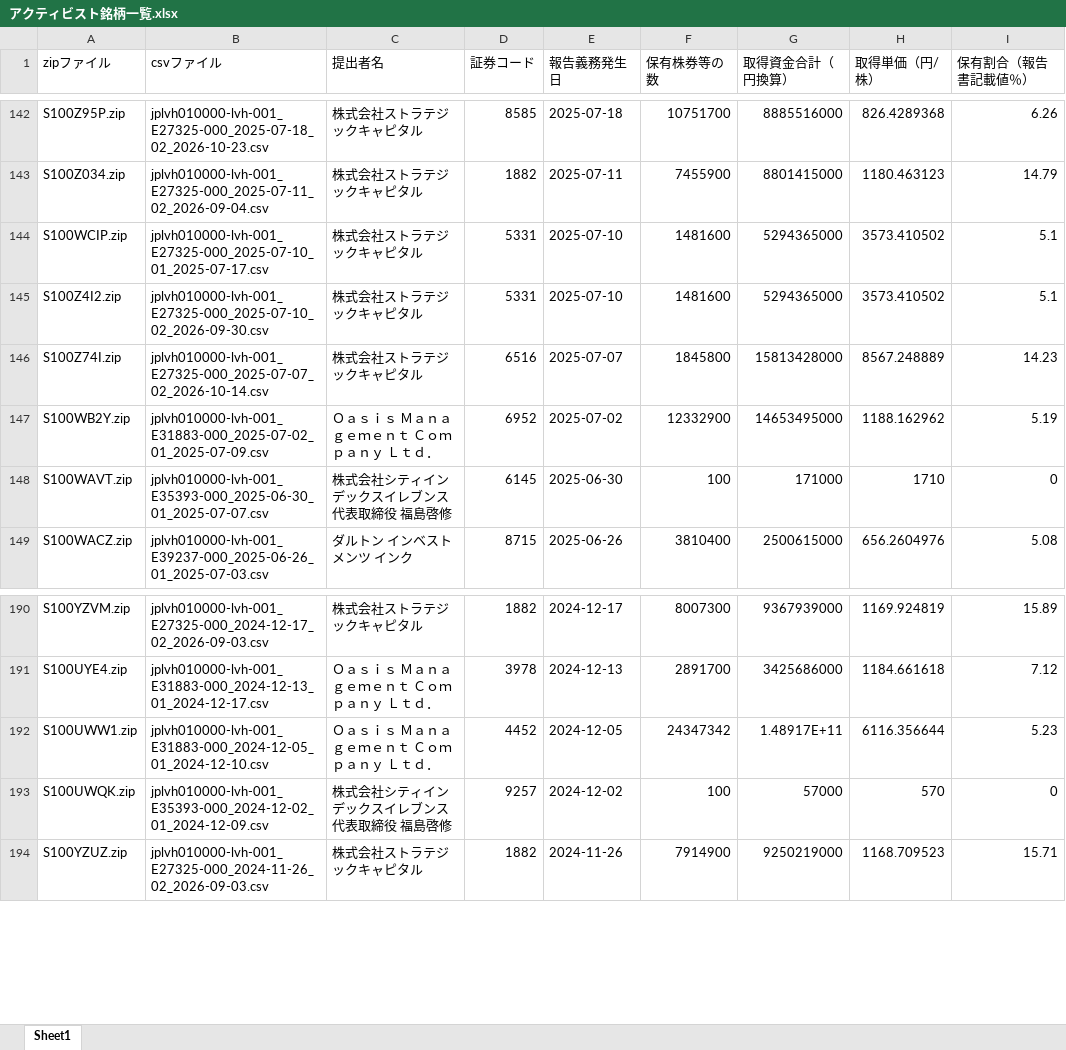
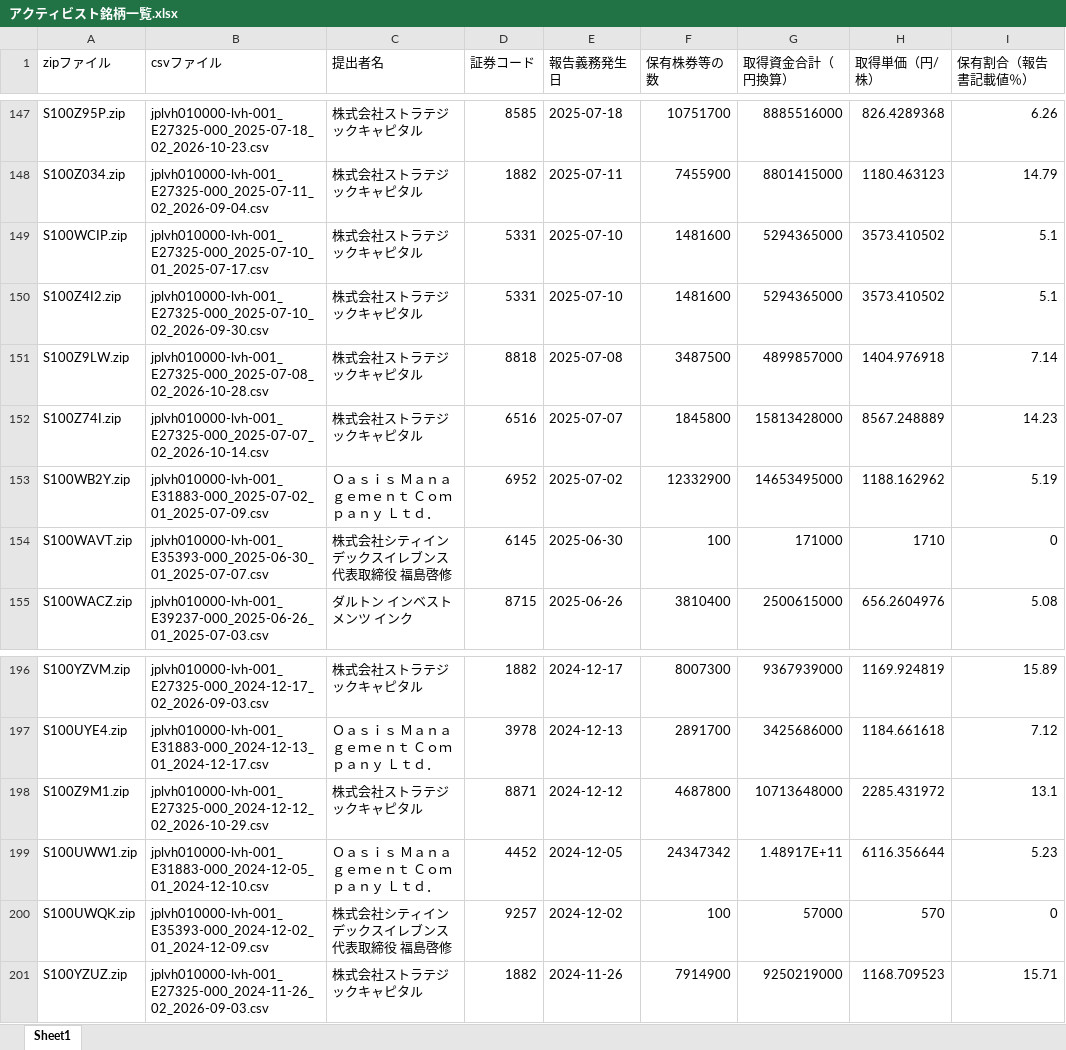
Before and after one commit to harubon1027-pixel/activist-results, an Excel workbook: docs/アクティビスト銘柄一覧.xlsx, sheet Sheet1, drawn as a sheet; only a part is shown, gaps mark what is left out; values as stored, in another font and other column widths than the file's, no borders; the diff covers the shown part only; the diff names each change by its address in the sheet, - before the commit and + after, or states it on an @@ line.

```diff
--- a/docs/アクティビスト銘柄一覧.xlsx (sheet Sheet1)
+++ b/docs/アクティビスト銘柄一覧.xlsx (sheet Sheet1)
+row 151: S100Z9LW.zip | jplvh010000-lvh-001_E27325-000_2025-07-08_02_2026-10-28.csv | 株式会社ストラテジックキャピタル | 8818 | 2025-07-08 | 3487500 | 4899857000 | 1404.976918 | 7.14
+row 198: S100Z9M1.zip | jplvh010000-lvh-001_E27325-000_2024-12-12_02_2026-10-29.csv | 株式会社ストラテジックキャピタル | 8871 | 2024-12-12 | 4687800 | 10713648000 | 2285.431972 | 13.1
```
Also changed, not shown: 5 added rows elsewhere in this sheet, docs/アクティビスト銘柄_資産判定.xlsx, 1 other file.
